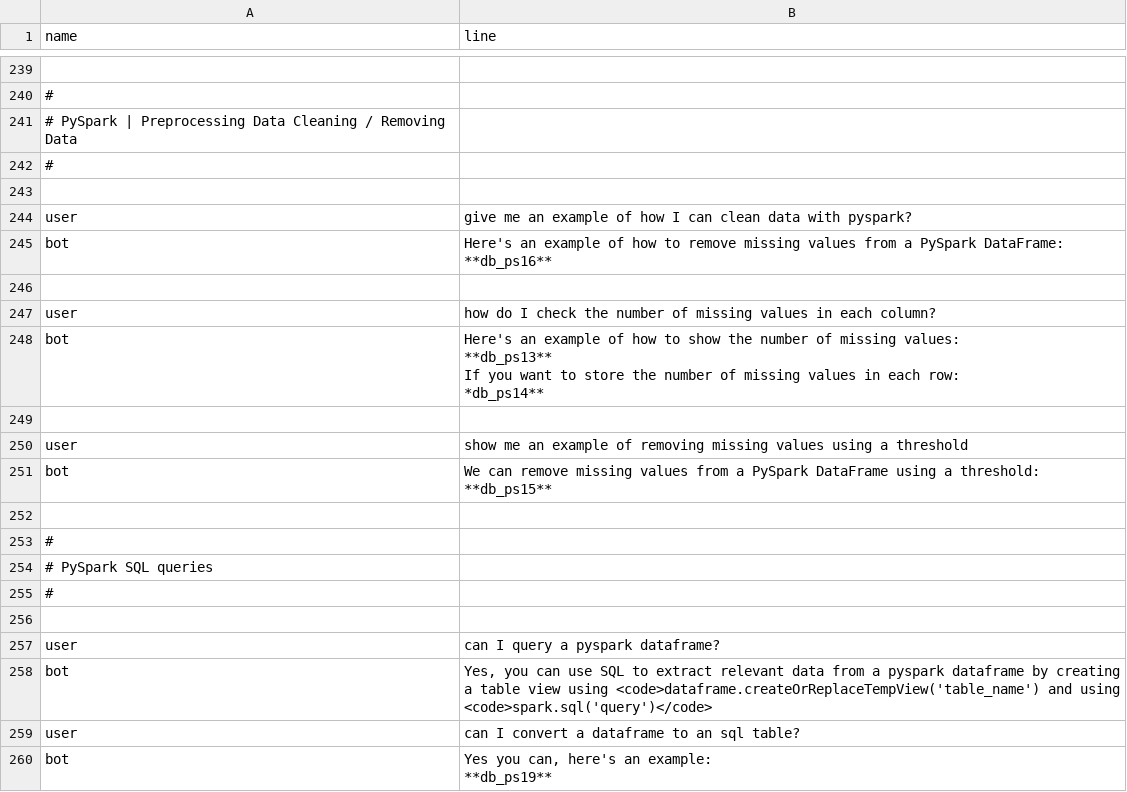
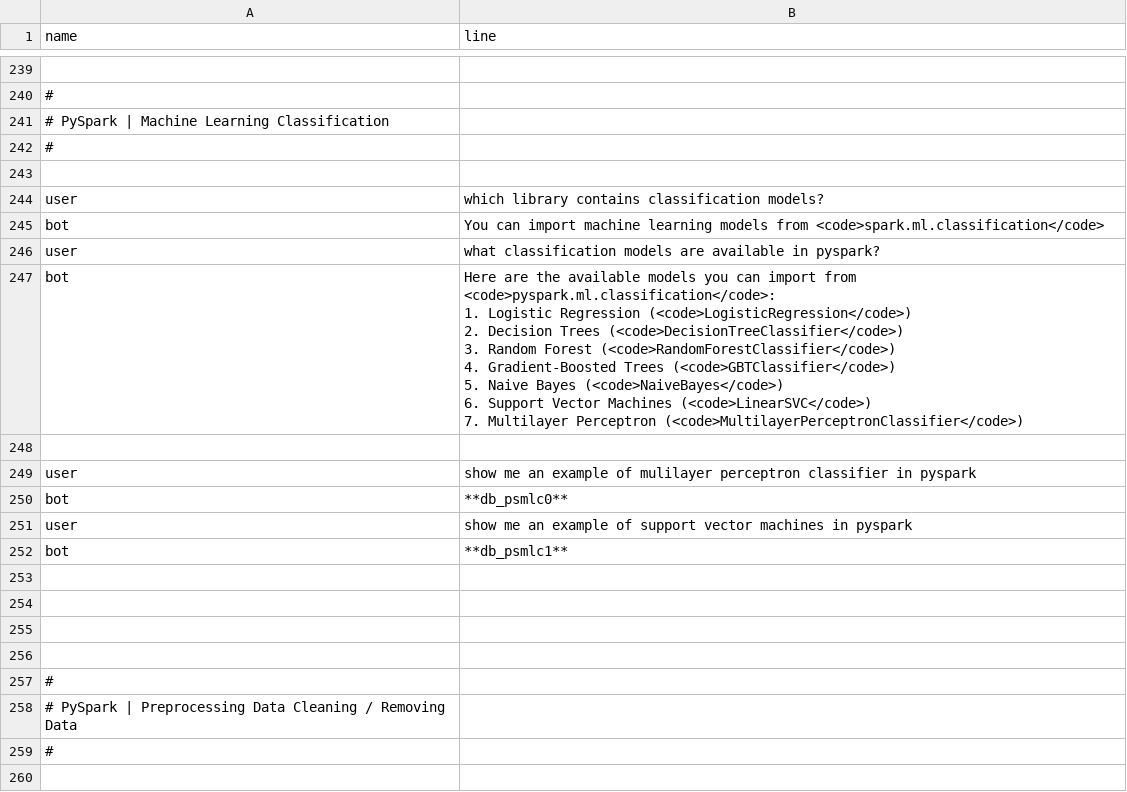
Before and after one commit to shtrausslearning/nlp, a CSV file: data/gen_dialogue_short.csv, drawn as a sheet; only a part is shown, gaps mark what is left out; the shorter side is filled out with more unchanged rows; ↵ is a line break in a cell; the diff names each change by its address in the sheet, - before the commit and + after, or states it on an @@ line.

```diff
--- a/data/gen_dialogue_short.csv
+++ b/data/gen_dialogue_short.csv
+row 241: # PySpark | Machine Learning Classification
+row 242: #
+row 243: (empty)
+row 244: user | which library contains classification models?
+row 245: bot | You can import machine learning models from <code>spark.ml.classification</code>
+row 246: user | what classification models are available in pyspark?
+row 247: bot | Here are the available models you can import from <code>pyspark.ml.classification</code>: ↵ 1. Logistic Regression (<code>LogisticRegression</code>) ↵ 2. Decision Trees (<code>DecisionTreeClassifier</code>) ↵ 3. Random Forest (<code>RandomForestClassifier</code>) ↵ 4. Gradient-Boosted Trees (<code>GBTClassifier</code>) ↵ 5. Naive Bayes (<code>NaiveBayes</code>) ↵ 6. Support Vector Machines (<code>LinearSVC</code>) ↵ 7. Multilayer Perceptron (<code>MultilayerPerceptronClassifier</code>)
+row 248: (empty)
+row 249: user | show me an example of mulilayer perceptron classifier in pyspark
+row 250: bot | **db_psmlc0**
+row 251: user | show me an example of support vector machines in pyspark
+row 252: bot | **db_psmlc1**
+row 253: (empty)
+row 254: (empty)
+row 255: (empty)
+row 256: (empty)
+row 257: #
```
Also changed, not shown: data/gen_db_short.csv.
